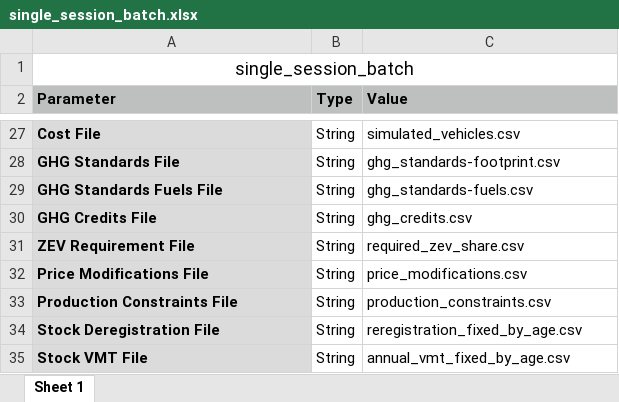
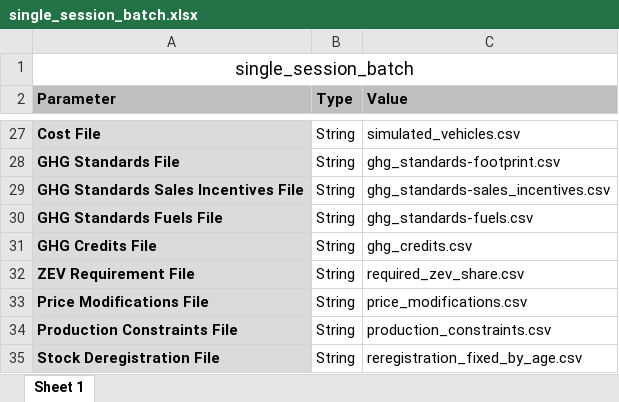
Before and after one commit to USEPA/EPA_OMEGA_Model, an Excel workbook: usepa_omega2/test_inputs/single_session_batch.xlsx, sheet Sheet 1, drawn as a sheet; only a part is shown, gaps mark what is left out; the shorter side is filled out with more unchanged rows; values as stored, in another font and other column widths than the file's, no borders; the diff names each change by its address in the sheet, - before the commit and + after, or states it on an @@ line.

Commit message:
added sales incentives (e.g. BEV multipliers) fixed an issue with composite vehicle target CO2 Mg and source vehicle target Mg not matching up after decomposition and thereby causing a discrepancy between the credit history and actual cert performance

```diff
--- a/usepa_omega2/test_inputs/single_session_batch.xlsx (sheet Sheet 1)
+++ b/usepa_omega2/test_inputs/single_session_batch.xlsx (sheet Sheet 1)
+row 29: GHG Standards Sales Incentives File | String | ghg_standards-sales_incentives.csv
```
Also changed, not shown: usepa_omega2/test_inputs/multiple_session_batch.xlsx, 10 other files.
